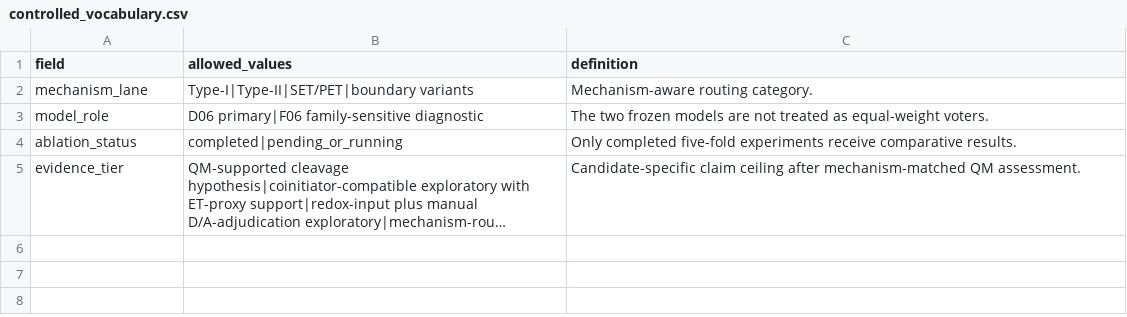
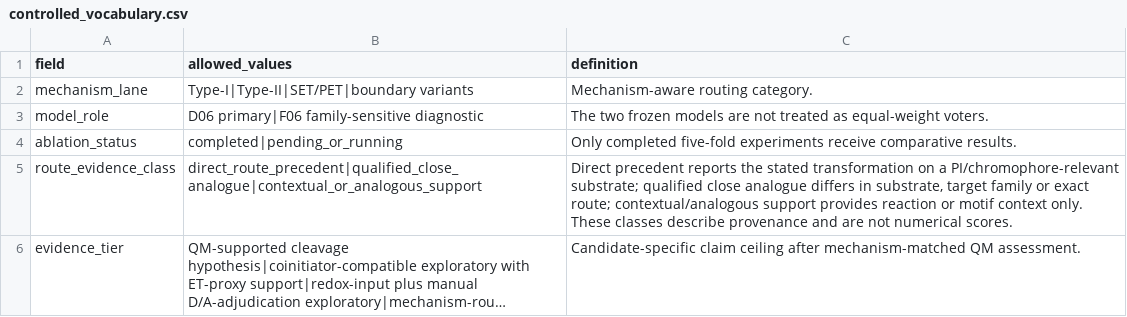
Before and after one commit to Shiruo-Yang/2pi-literature-knowledge, a CSV file: schema/controlled_vocabulary.csv, drawn as a sheet; long unchanged cells end in …; the diff names each change by its address in the sheet, - before the commit and + after, or states it on an @@ line.

```diff
--- a/schema/controlled_vocabulary.csv
+++ b/schema/controlled_vocabulary.csv
+row 5: route_evidence_class | direct_route_precedent|qualified_close_analogue|contextual_or_analogous_support | Direct precedent reports the stated transformation on a PI/chromophore-relevant substrate; qualified close analogue differs in substrate, target family or exact route; contextual/analogous support provides reaction or motif context only. These classes describe provenance and are not numerical scores.
```
Also changed, not shown: completeness_summary.csv, manuscript_repository_crosswalk.csv, 19 other files.
